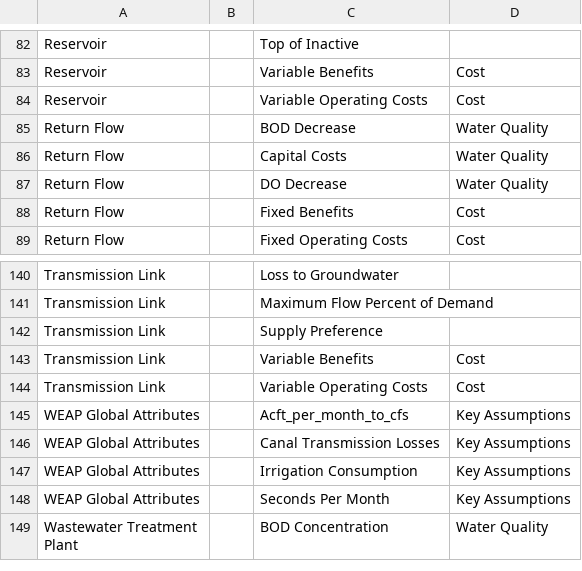
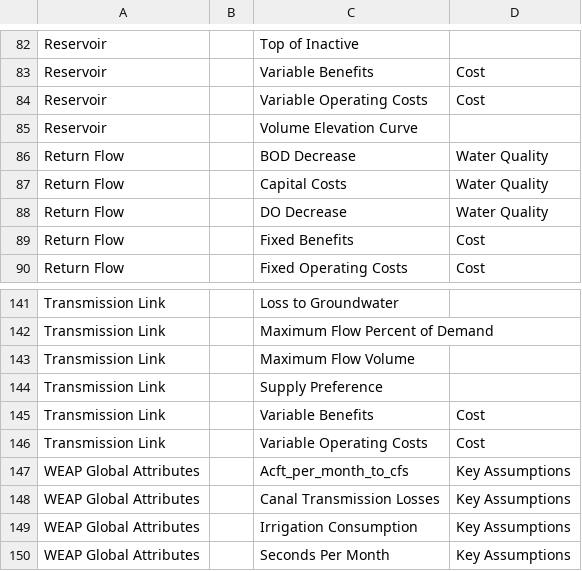
Before and after one commit to WamdamProject/WaMDaM_JupyterNotebooks, a CSV file: 1_QuerySelect/UseCases_Results_csv/WEAP_result_df_NoData.csv, drawn as a sheet; only a part is shown, gaps mark what is left out; the shorter side is filled out with more unchanged rows.

```diff
--- a/1_QuerySelect/UseCases_Results_csv/WEAP_result_df_NoData.csv
+++ b/1_QuerySelect/UseCases_Results_csv/WEAP_result_df_NoData.csv
@@ -84,2 +84,3 @@ Reservoir,,Variable Benefits,Cost
 Reservoir,,Variable Operating Costs,Cost
+Reservoir,,Volume Elevation Curve,
 Return Flow,,BOD Decrease,Water Quality
@@ -141,2 +142,3 @@ Transmission Link,,Loss to Groundwater,
 Transmission Link,,Maximum Flow   Percent of Demand,
+Transmission Link,,Maximum Flow   Volume,
 Transmission Link,,Supply Preference,
```
Also changed, not shown: 1_QuerySelect/UseCase3_2.csv, 1_QuerySelect/UseCases_Results_csv/BirdRefuge_connect.csv, 19 other files.
